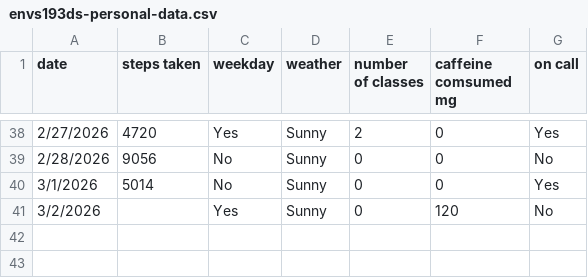
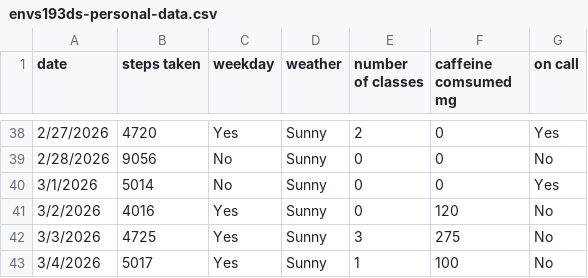
Before and after one commit to hendersonvo/ENVS-193DS_homework-03, a CSV file: data/envs193ds-personal-data.csv, drawn as a sheet; only a part is shown, gaps mark what is left out.

Commit message:
updated personal data

```diff
--- a/data/envs193ds-personal-data.csv
+++ b/data/envs193ds-personal-data.csv
@@ -40,2 +40,4 @@ date,steps taken,weekday,weather,number of classes,caffeine comsumed mg,on call
 3/1/2026,5014,No,Sunny,0,0,Yes
-3/2/2026,,Yes,Sunny,0,120,No
+3/2/2026,4016,Yes,Sunny,0,120,No
+3/3/2026,4725,Yes,Sunny,3,275,No
+3/4/2026,5017,Yes,Sunny,1,100,No
```
